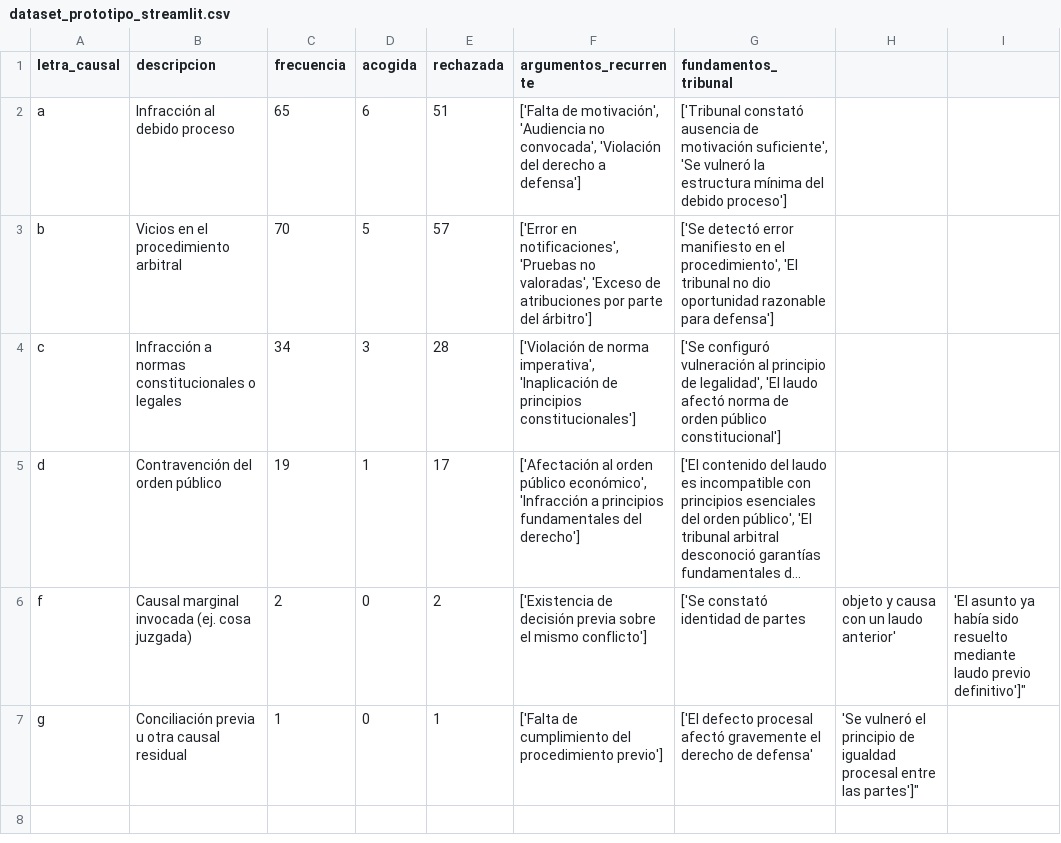
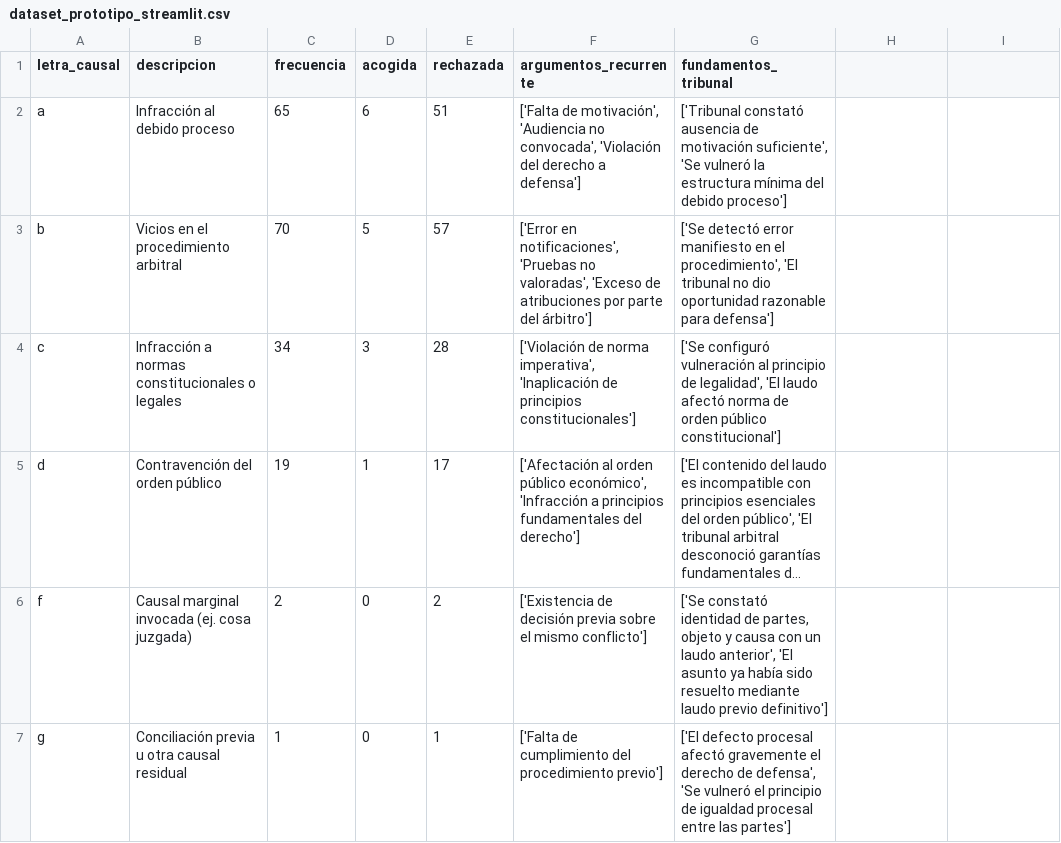
Before and after one commit to isidoracorrea/prototipo-laudos-arbitrales, a CSV file: dataset_prototipo_streamlit.csv, drawn as a sheet; long unchanged cells end in …; the diff names each change by its address in the sheet, - before the commit and + after, or states it on an @@ line.

Commit message:
Update dataset_prototipo_streamlit.csv

```diff
--- a/dataset_prototipo_streamlit.csv
+++ b/dataset_prototipo_streamlit.csv
-G6 (fundamentos_tribunal): …identidad de partes
+G6 (fundamentos_tribunal): …identidad de partes, objeto y causa con un laudo anterior', 'El asunto ya había sido resuelto mediante laudo previo definitivo']
-H6: objeto y causa con un laudo anterior'
+H6: (empty)
-I6: 'El asunto ya había sido resuelto mediante laudo previo definitivo']"
+I6: (empty)
-G7 (fundamentos_tribunal): …derecho de defensa'
+G7 (fundamentos_tribunal): …derecho de defensa', 'Se vulneró el principio de igualdad procesal entre las partes']
-H7: 'Se vulneró el principio de igualdad procesal entre las partes']"
+H7: (empty)
```
